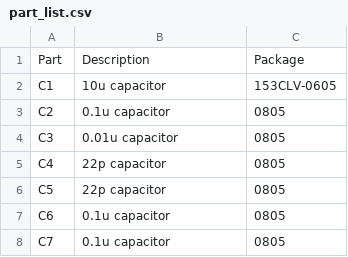
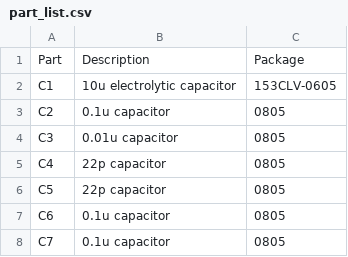
Before and after one commit to shanteacontrols/OpenDeck, a CSV file: schematics/part_list.csv, drawn as a sheet; only a part is shown.

Commit message:
specify capacitor type

```diff
--- a/schematics/part_list.csv
+++ b/schematics/part_list.csv
@@ -1,3 +1,3 @@
 Part,Description,Package
-C1,10u capacitor,153CLV-0605
+C1,10u electrolytic capacitor,153CLV-0605
 C2,0.1u capacitor,0805
```
